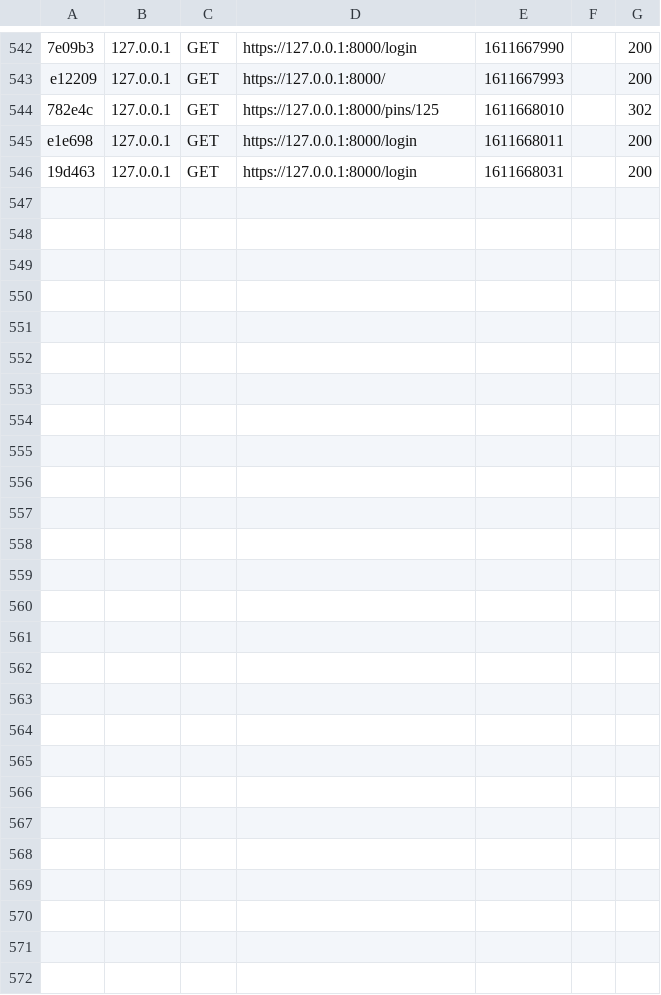
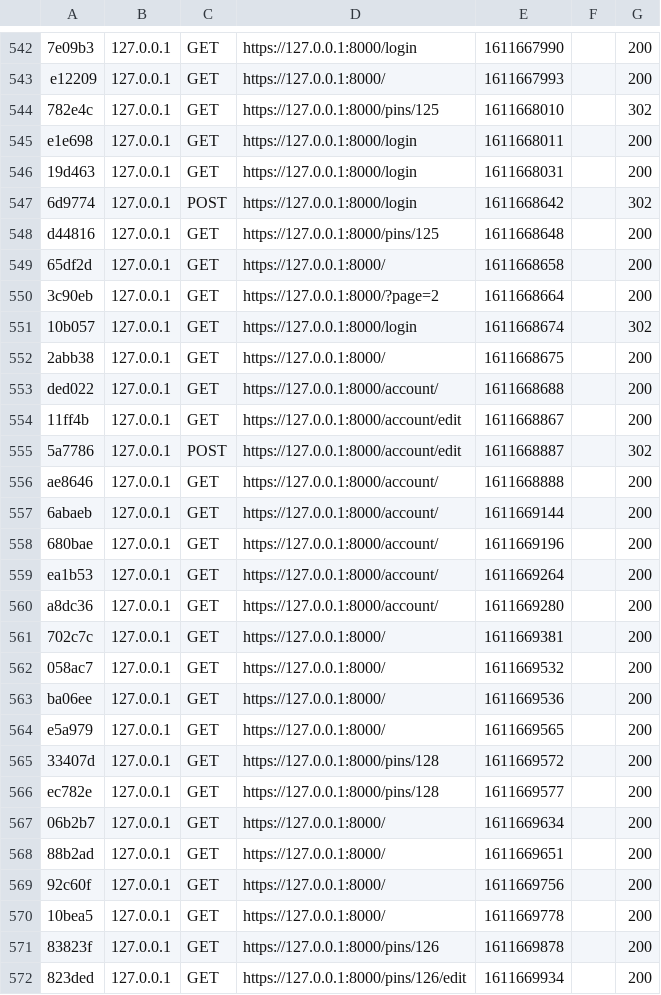
Before and after one commit to Hugo0X/pins, a CSV file: var/cache/dev/profiler/index.csv, drawn as a sheet; only a part is shown, gaps mark what is left out; the diff names each change by its address in the sheet, - before the commit and + after, or states it on an @@ line.

```diff
--- a/var/cache/dev/profiler/index.csv
+++ b/var/cache/dev/profiler/index.csv
+row 547: 6d9774 | 127.0.0.1 | POST | https://127.0.0.1:8000/login | 1611668642 |  | 302
+row 548: d44816 | 127.0.0.1 | GET | https://127.0.0.1:8000/pins/125 | 1611668648 |  | 200
+row 549: 65df2d | 127.0.0.1 | GET | https://127.0.0.1:8000/ | 1611668658 |  | 200
+row 550: 3c90eb | 127.0.0.1 | GET | https://127.0.0.1:8000/?page=2 | 1611668664 |  | 200
+row 551: 10b057 | 127.0.0.1 | GET | https://127.0.0.1:8000/login | 1611668674 |  | 302
+row 552: 2abb38 | 127.0.0.1 | GET | https://127.0.0.1:8000/ | 1611668675 |  | 200
+row 553: ded022 | 127.0.0.1 | GET | https://127.0.0.1:8000/account/ | 1611668688 |  | 200
+row 554: 11ff4b | 127.0.0.1 | GET | https://127.0.0.1:8000/account/edit | 1611668867 |  | 200
+row 555: 5a7786 | 127.0.0.1 | POST | https://127.0.0.1:8000/account/edit | 1611668887 |  | 302
+row 556: ae8646 | 127.0.0.1 | GET | https://127.0.0.1:8000/account/ | 1611668888 |  | 200
+row 557: 6abaeb | 127.0.0.1 | GET | https://127.0.0.1:8000/account/ | 1611669144 |  | 200
+row 558: 680bae | 127.0.0.1 | GET | https://127.0.0.1:8000/account/ | 1611669196 |  | 200
+row 559: ea1b53 | 127.0.0.1 | GET | https://127.0.0.1:8000/account/ | 1611669264 |  | 200
+row 560: a8dc36 | 127.0.0.1 | GET | https://127.0.0.1:8000/account/ | 1611669280 |  | 200
+row 561: 702c7c | 127.0.0.1 | GET | https://127.0.0.1:8000/ | 1611669381 |  | 200
+row 562: 058ac7 | 127.0.0.1 | GET | https://127.0.0.1:8000/ | 1611669532 |  | 200
+row 563: ba06ee | 127.0.0.1 | GET | https://127.0.0.1:8000/ | 1611669536 |  | 200
+row 564: e5a979 | 127.0.0.1 | GET | https://127.0.0.1:8000/ | 1611669565 |  | 200
+row 565: 33407d | 127.0.0.1 | GET | https://127.0.0.1:8000/pins/128 | 1611669572 |  | 200
+row 566: ec782e | 127.0.0.1 | GET | https://127.0.0.1:8000/pins/128 | 1611669577 |  | 200
+row 567: 06b2b7 | 127.0.0.1 | GET | https://127.0.0.1:8000/ | 1611669634 |  | 200
+row 568: 88b2ad | 127.0.0.1 | GET | https://127.0.0.1:8000/ | 1611669651 |  | 200
+row 569: 92c60f | 127.0.0.1 | GET | https://127.0.0.1:8000/ | 1611669756 |  | 200
+row 570: 10bea5 | 127.0.0.1 | GET | https://127.0.0.1:8000/ | 1611669778 |  | 200
+row 571: 83823f | 127.0.0.1 | GET | https://127.0.0.1:8000/pins/126 | 1611669878 |  | 200
+row 572: 823ded | 127.0.0.1 | GET | https://127.0.0.1:8000/pins/126/edit | 1611669934 |  | 200
```
Also changed, not shown: 8 other files.
